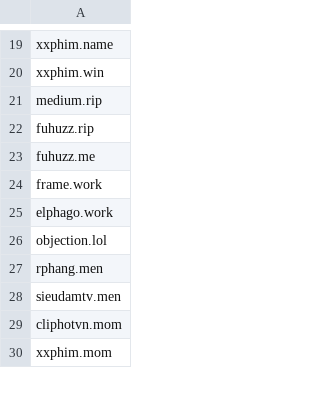
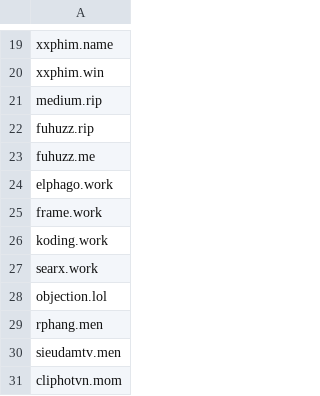
Before and after one commit to FlashStartDNS/dian, a CSV file: WhiteDNS.csv, drawn as a sheet; only a part is shown, gaps mark what is left out; the shorter side is filled out with more unchanged rows.

Commit message:
Update WhiteDNS.csv TLDs
.work

```diff
--- a/WhiteDNS.csv
+++ b/WhiteDNS.csv
@@ -23,4 +23,6 @@ fuhuzz.rip
 fuhuzz.me
+elphago.work
 frame.work
-elphago.work
+koding.work
+searx.work
 objection.lol
```
